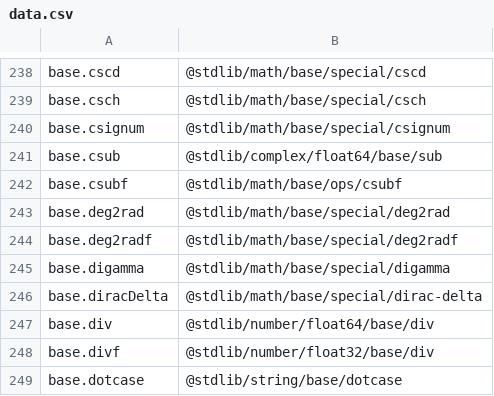
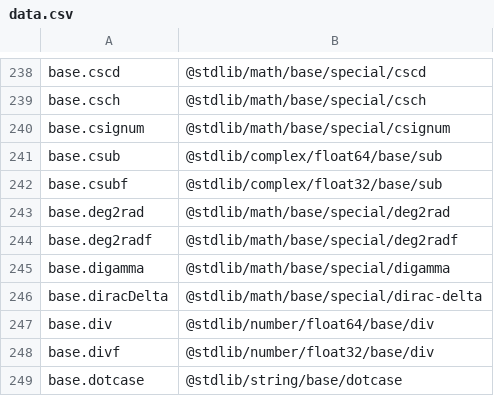
Before and after one commit to stdlib-js/namespace-alias2pkg, a CSV file: data/data.csv, drawn as a sheet; only a part is shown, gaps mark what is left out.

```diff
--- a/data/data.csv
+++ b/data/data.csv
@@ -241,3 +241,3 @@ base.csignum,"@stdlib/math/base/special/csignum"
 base.csub,"@stdlib/complex/float64/base/sub"
-base.csubf,"@stdlib/math/base/ops/csubf"
+base.csubf,"@stdlib/complex/float32/base/sub"
 base.deg2rad,"@stdlib/math/base/special/deg2rad"
```
Also changed, not shown: 4 other files.
